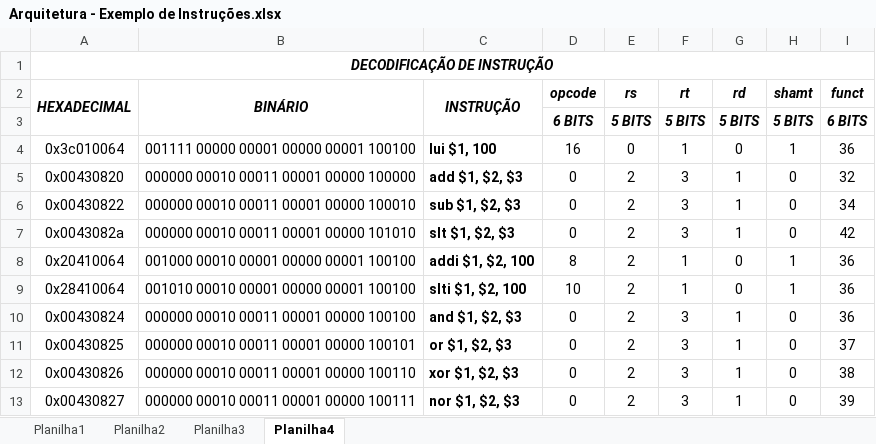
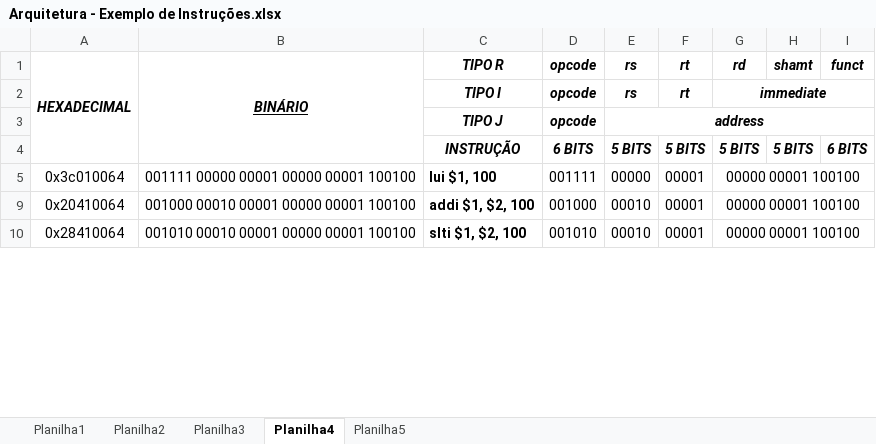
Before and after one commit to kenethy/Arquitetura, an Excel workbook: Arquitetura - Exemplo de Instruções.xlsx, sheet Planilha4, drawn as a sheet; only a part is shown; values as stored, in another font and other column widths than the file's, no borders; removed rows and columns are numbered as before the commit, all else as after; the diff covers the shown part only; the diff names each change by its address in the sheet, - before the commit and + after, or states it on an @@ line.

Commit message:
Switch da Instrução, Escrita no Arquivo de Saida

```diff
--- a/Arquitetura - Exemplo de Instruções.xlsx (sheet Planilha4)
+++ b/Arquitetura - Exemplo de Instruções.xlsx (sheet Planilha4)
+sheet tab: Planilha5
-row 1: DECODIFICAÇÃO DE INSTRUÇÃO
-B1 underline: off
+B1 underline: on
-C1: INSTRUÇÃO
+C1: TIPO R
-C2:C3 merged
+row 2:  |  | TIPO I | opcode | rs | rt | immediate
+row 3:  |  | TIPO J | opcode | address
-C4 (TIPO R): (empty)
+C4 (TIPO R): INSTRUÇÃO
-D5 (opcode): 16
+D5 (opcode): 001111
-E5 (rs): 0
+E5 (rs): 00000
-F5 (rt): 1
+F5 (rt): 00001
-G5 (rd): 0
+G5 (rd): 00000 00001 100100
+G5:I5 merged
-H5 (shamt): 1
+H5 (shamt): (empty)
-I5 (funct): 36
+I5 (funct): (empty)
-row 5: 0x00430820 | 000000 00010 00011 00001 00000 100000 | add $1, $2, $3 | 0 | 2 | 3 | 1 | 0 | 32
-row 6: 0x00430822 | 000000 00010 00011 00001 00000 100010 | sub $1, $2, $3 | 0 | 2 | 3 | 1 | 0 | 34
-row 7: 0x0043082a | 000000 00010 00011 00001 00000 101010 | slt $1, $2, $3 | 0 | 2 | 3 | 1 | 0 | 42
-D9 (opcode): 8
+D9 (opcode): 001000
-E9:E10 (rs): 2
+E9:E10 (rs): 00010
-F9:F10 (rt): 1
+F9:F10 (rt): 00001
-G9:G10 (rd): 0
+G9:G10 (rd): 00000 00001 100100
+G9:I9 merged
-H9:H10 (shamt): 1
+H9:H10 (shamt): (empty)
-I9:I10 (funct): 36
+I9:I10 (funct): (empty)
-D10 (opcode): 10
+D10 (opcode): 001010
+G10:I10 merged
-row 10: 0x00430824 | 000000 00010 00011 00001 00000 100100 | and $1, $2, $3 | 0 | 2 | 3 | 1 | 0 | 36
-row 11: 0x00430825 | 000000 00010 00011 00001 00000 100101 | or $1, $2, $3 | 0 | 2 | 3 | 1 | 0 | 37
-row 12: 0x00430826 | 000000 00010 00011 00001 00000 100110 | xor $1, $2, $3 | 0 | 2 | 3 | 1 | 0 | 38
-row 13: 0x00430827 | 000000 00010 00011 00001 00000 100111 | nor $1, $2, $3 | 0 | 2 | 3 | 1 | 0 | 39
```
Also changed, not shown: 16 removed rows, 80 edited cells and merged cells elsewhere in this sheet, sheet Planilha1, hidden cells, 4 other files.
